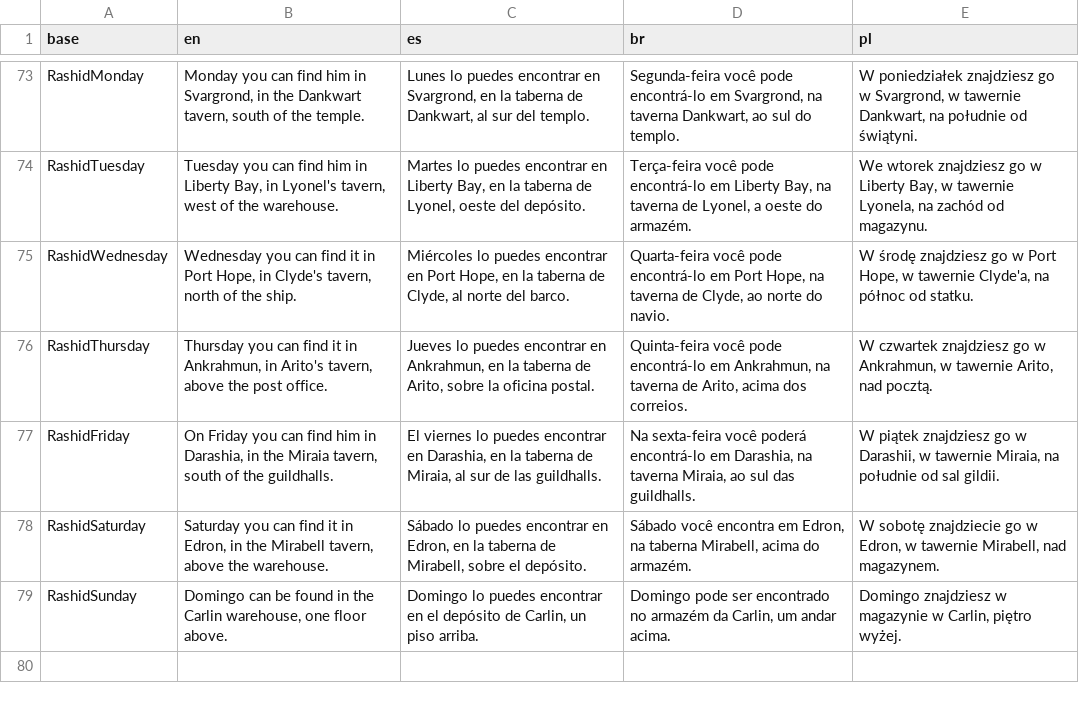
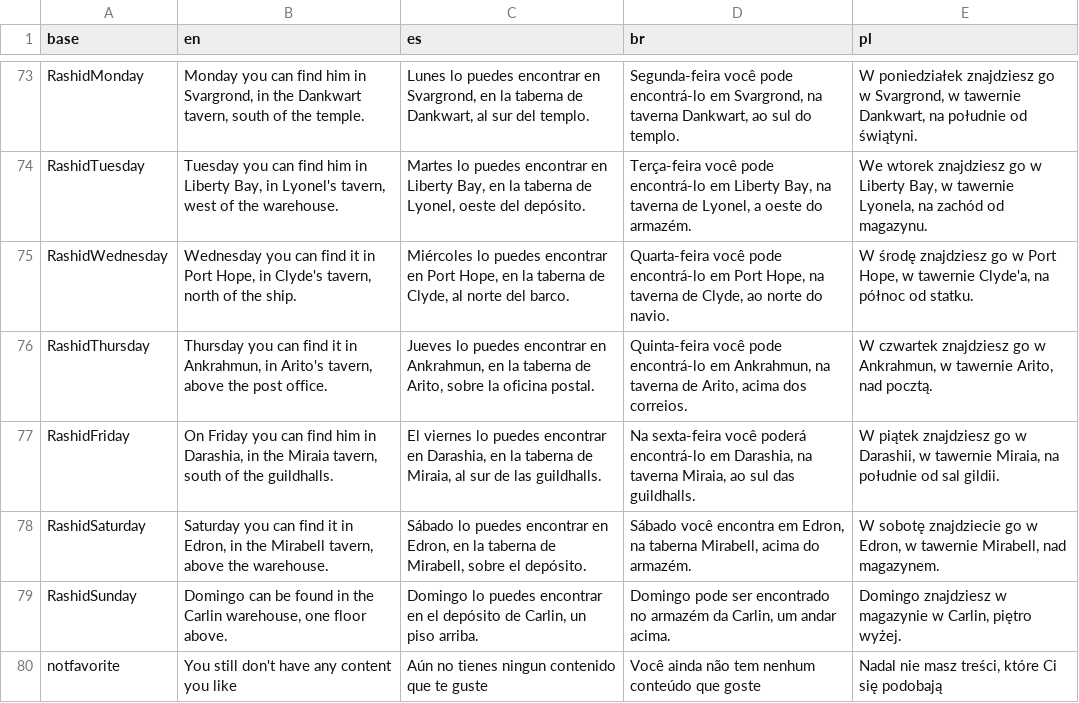
Before and after one commit to Mau005/TibiaKray, a CSV file: data/lenguaje.csv, drawn as a sheet; only a part is shown, gaps mark what is left out; the diff names each change by its address in the sheet, - before the commit and + after, or states it on an @@ line.

```diff
--- a/data/lenguaje.csv
+++ b/data/lenguaje.csv
+row 80: notfavorite | You still don't have any content you like | Aún no tienes ningun contenido que te guste | Você ainda não tem nenhum conteúdo que goste | Nadal nie masz treści, które Ci się podobają
```
Also changed, not shown: 7 other files.
